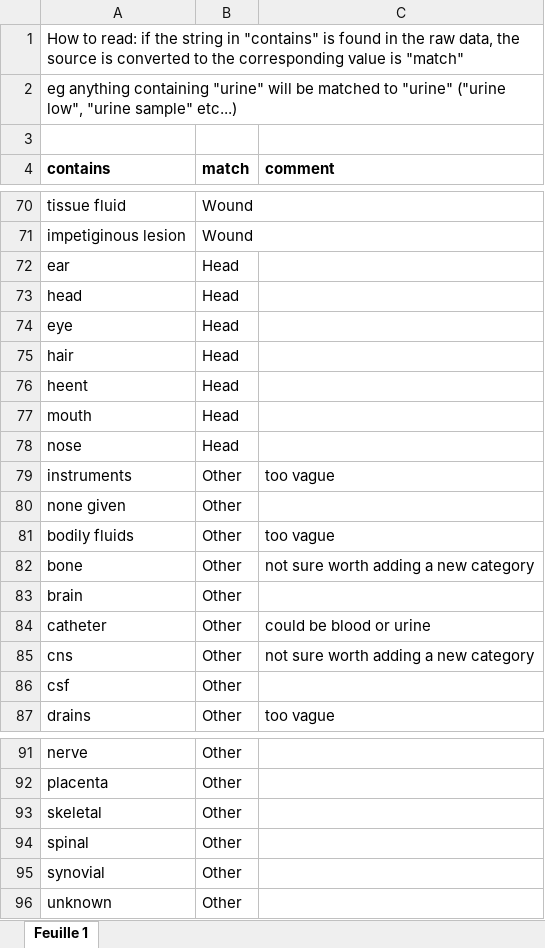
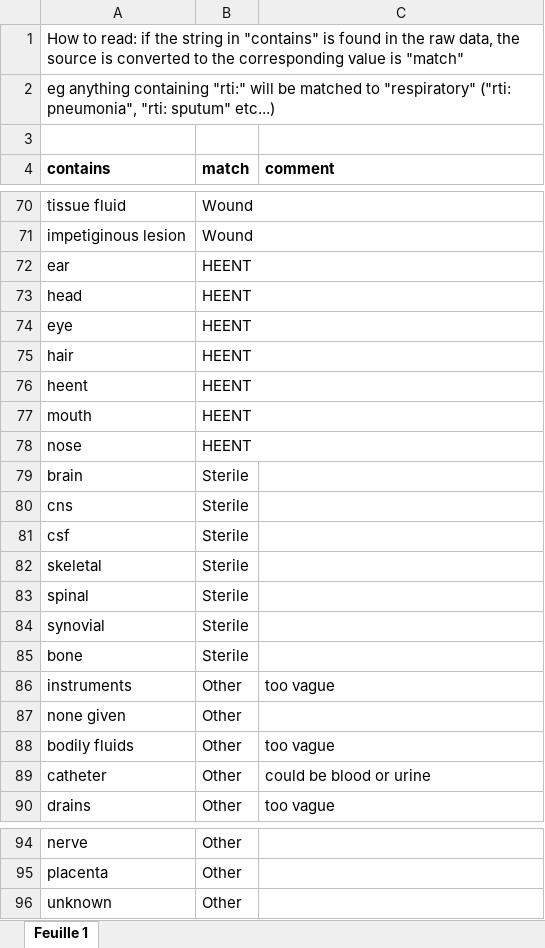
Before and after one commit to qleclerc/vivli2024, an Excel workbook: data/source_index.xlsx, sheet Feuille 1, drawn as a sheet; only a part is shown, gaps mark what is left out; values as stored, in another font and other column widths than the file's, no borders; charts and pictures not drawn; removed rows and columns are numbered as before the commit, all else as after; the diff covers the shown part only; the diff names each change by its address in the sheet, - before the commit and + after, or states it on an @@ line.

```diff
--- a/data/source_index.xlsx (sheet Feuille 1)
+++ b/data/source_index.xlsx (sheet Feuille 1)
-A2 (contains): …anything containing "urine" will be matched to "urine" ("urine low", "urine sample" etc...)
+A2 (contains): …anything containing "rti:" will be matched to "respiratory" ("rti: pneumonia", "rti: sputum" etc...)
-B72:B78 (match): Head
+B72:B78 (match): HEENT
+row 79: brain | Sterile
+row 80: cns | Sterile
+row 81: csf | Sterile
+row 82: skeletal | Sterile
+row 83: spinal | Sterile
+row 84: synovial | Sterile
+row 85: bone | Sterile
-row 82: bone | Other | not sure worth adding a new category
-row 83: brain | Other
-row 85: cns | Other | not sure worth adding a new category
-row 86: csf | Other
-row 93: skeletal | Other
-row 94: spinal | Other
-row 95: synovial | Other
```
Also changed, not shown: 1 edited cell elsewhere in this sheet, 1 other file.
